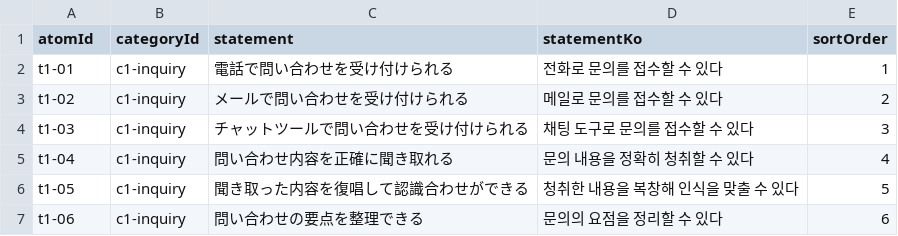
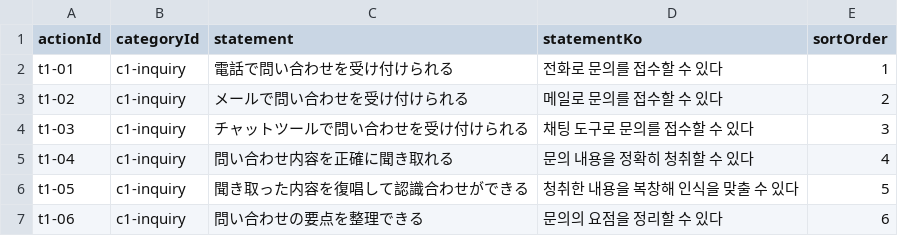
Before and after one commit to pletech/career-v2, a CSV file: public/data/actions.csv (was public/data/atoms.csv), drawn as a sheet; only a part is shown.

```diff
--- a/public/data/atoms.csv
+++ b/public/data/actions.csv
@@ -1,2 +1,2 @@
-atomId,categoryId,statement,statementKo,sortOrder
+actionId,categoryId,statement,statementKo,sortOrder
 t1-01,c1-inquiry,電話で問い合わせを受け付けられる,전화로 문의를 접수할 수 있다,1
```
Also changed, not shown: 7 other files.
